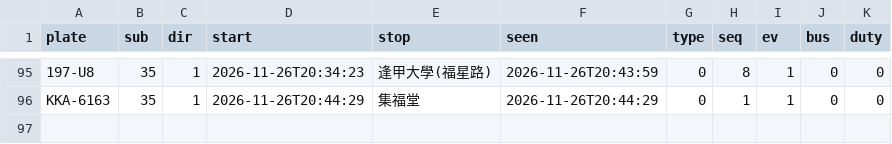
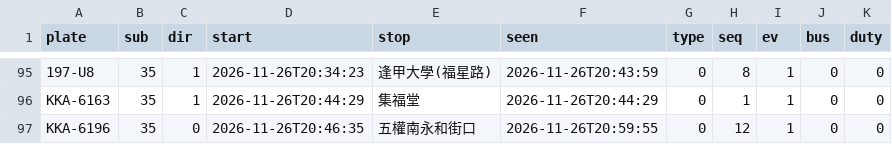
Before and after one commit to andrewwangarchnycu/Schematic-Transit-Taichung, a CSV file: departures/2026-11-26/35.csv, drawn as a sheet; only a part is shown, gaps mark what is left out; the diff names each change by its address in the sheet, - before the commit and + after, or states it on an @@ line.

```diff
--- a/departures/2026-11-26/35.csv
+++ b/departures/2026-11-26/35.csv
+row 97: KKA-6196 | 35 | 0 | 2026-11-26T20:46:35 | 五權南永和街口 | 2026-11-26T20:59:55 | 0 | 12 | 1 | 0 | 0
```
Also changed, not shown: departures/2026-11-26/23.csv, departures/2026-11-26/51.csv, 1 other file.
